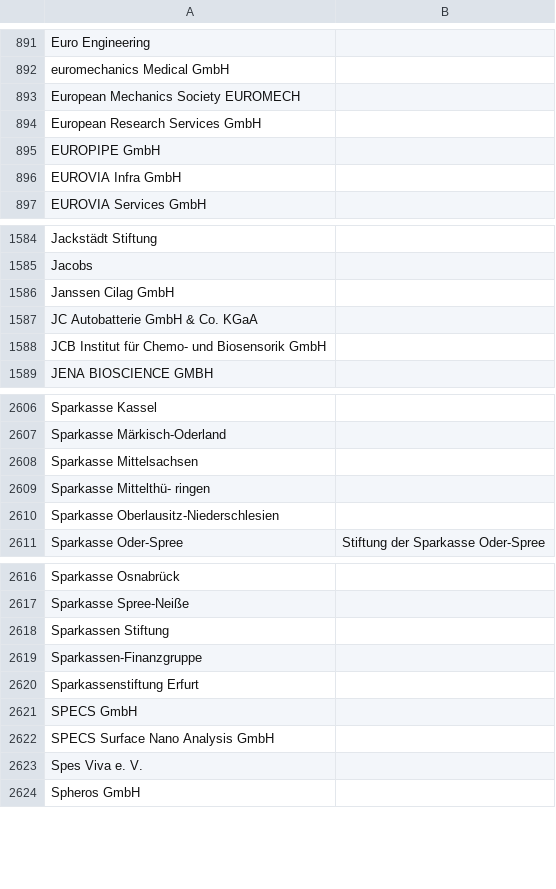
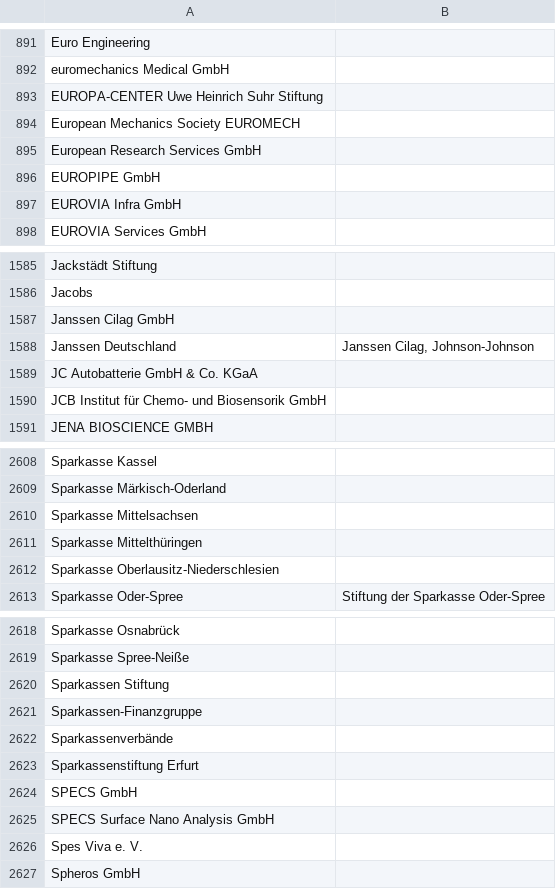
Before and after one commit to netAction/hochschulwatch, a CSV file: import/daten/foerderer.csv, drawn as a sheet; only a part is shown, gaps mark what is left out.

```diff
--- a/import/daten/foerderer.csv
+++ b/import/daten/foerderer.csv
@@ -905,2 +905,3 @@ Euro Engineering;
 euromechanics Medical GmbH;
+EUROPA-CENTER Uwe Heinrich Suhr Stiftung;
 European Mechanics Society EUROMECH;
@@ -1605,2 +1606,3 @@ Jacobs;
 Janssen Cilag GmbH;
+Janssen Deutschland;Janssen Cilag, Johnson-Johnson
 JC Autobatterie GmbH & Co. KGaA;
@@ -2635,3 +2637,3 @@ Sparkasse Märkisch-Oderland;
 Sparkasse Mittelsachsen;
-Sparkasse Mittelthü- ringen ;
+Sparkasse Mittelthüringen ;
 Sparkasse Oberlausitz-Niederschlesien;
@@ -2646,2 +2648,3 @@ Sparkassen Stiftung;
 Sparkassen-Finanzgruppe;
+Sparkassenverbände;
 Sparkassenstiftung Erfurt ;
```
Also changed, not shown: import/daten/drittmittel.csv, import/daten/stiftungsprofessuren.csv, 32 other files.
